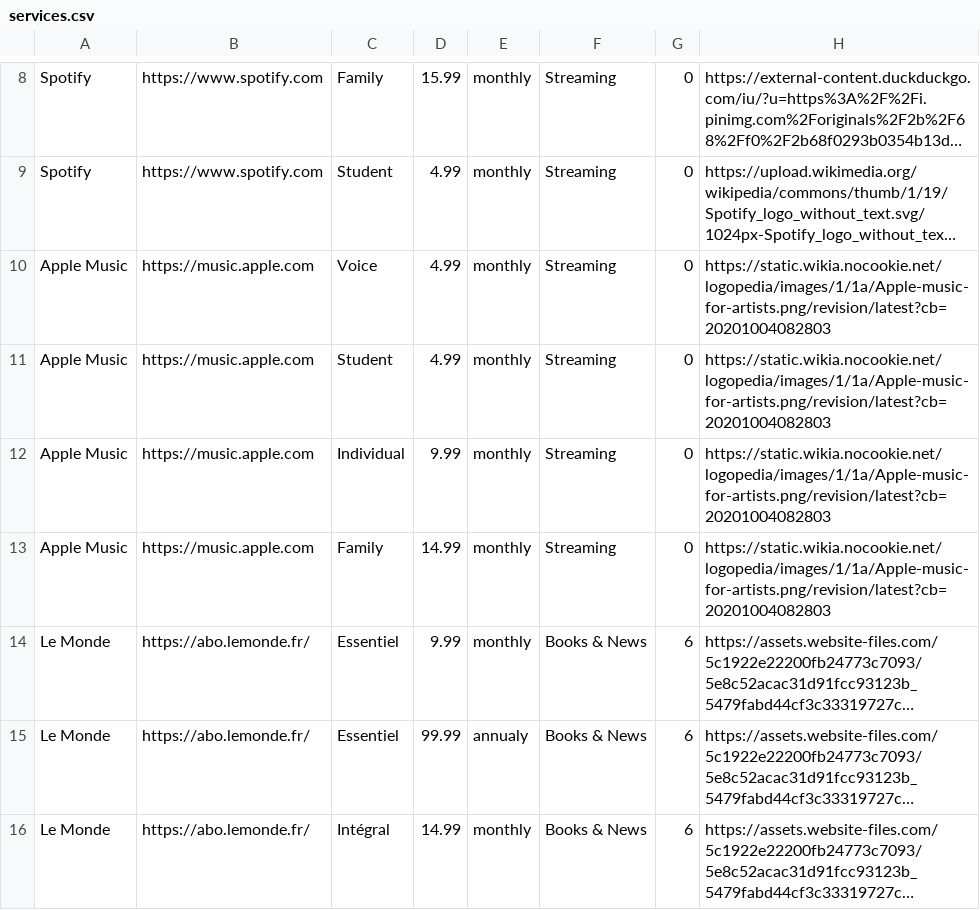
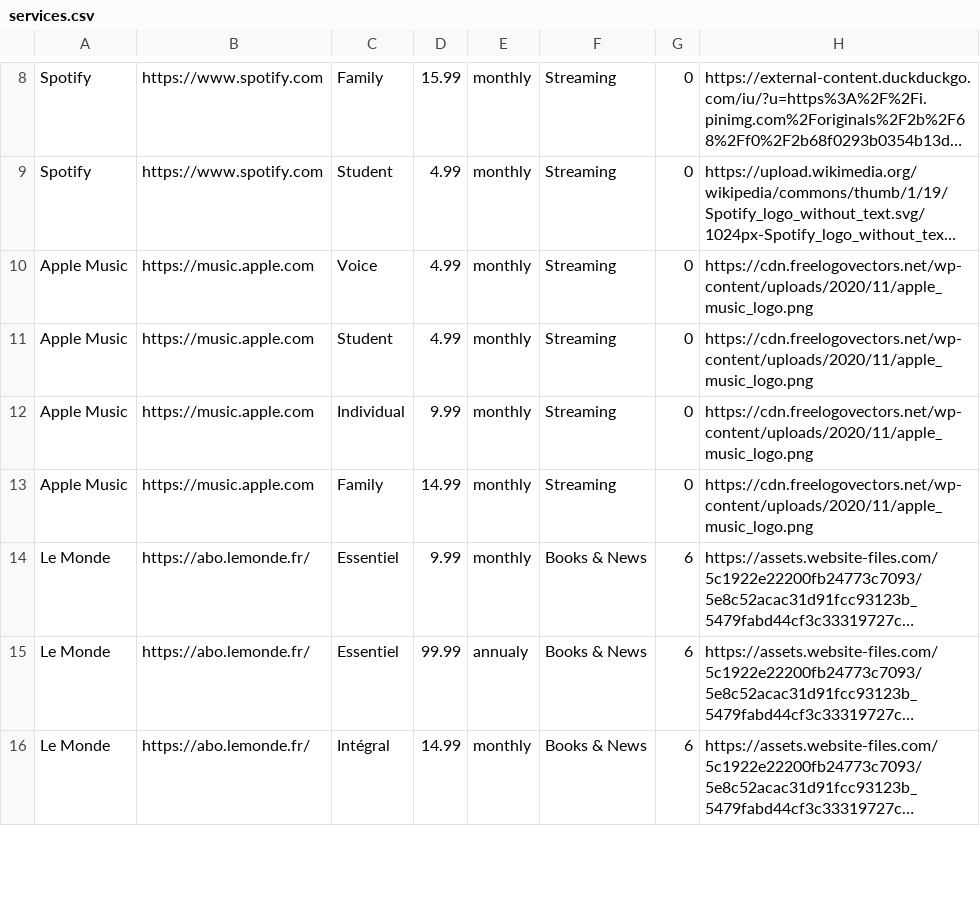
Before and after one commit to steppan26/myra, a CSV file: db/services.csv, drawn as a sheet; only a part is shown, gaps mark what is left out; long unchanged cells end in …; the diff names each change by its address in the sheet, - before the commit and + after, or states it on an @@ line.

Commit message:
apple music fixed

```diff
--- a/db/services.csv
+++ b/db/services.csv
-H10:H13: https://static.wikia.nocookie.net/logopedia/images/1/1a/Apple-music-for-artists.png/revision/latest?cb=20201004082803
+H10:H13: https://cdn.freelogovectors.net/wp-content/uploads/2020/11/apple_music_logo.png
```
